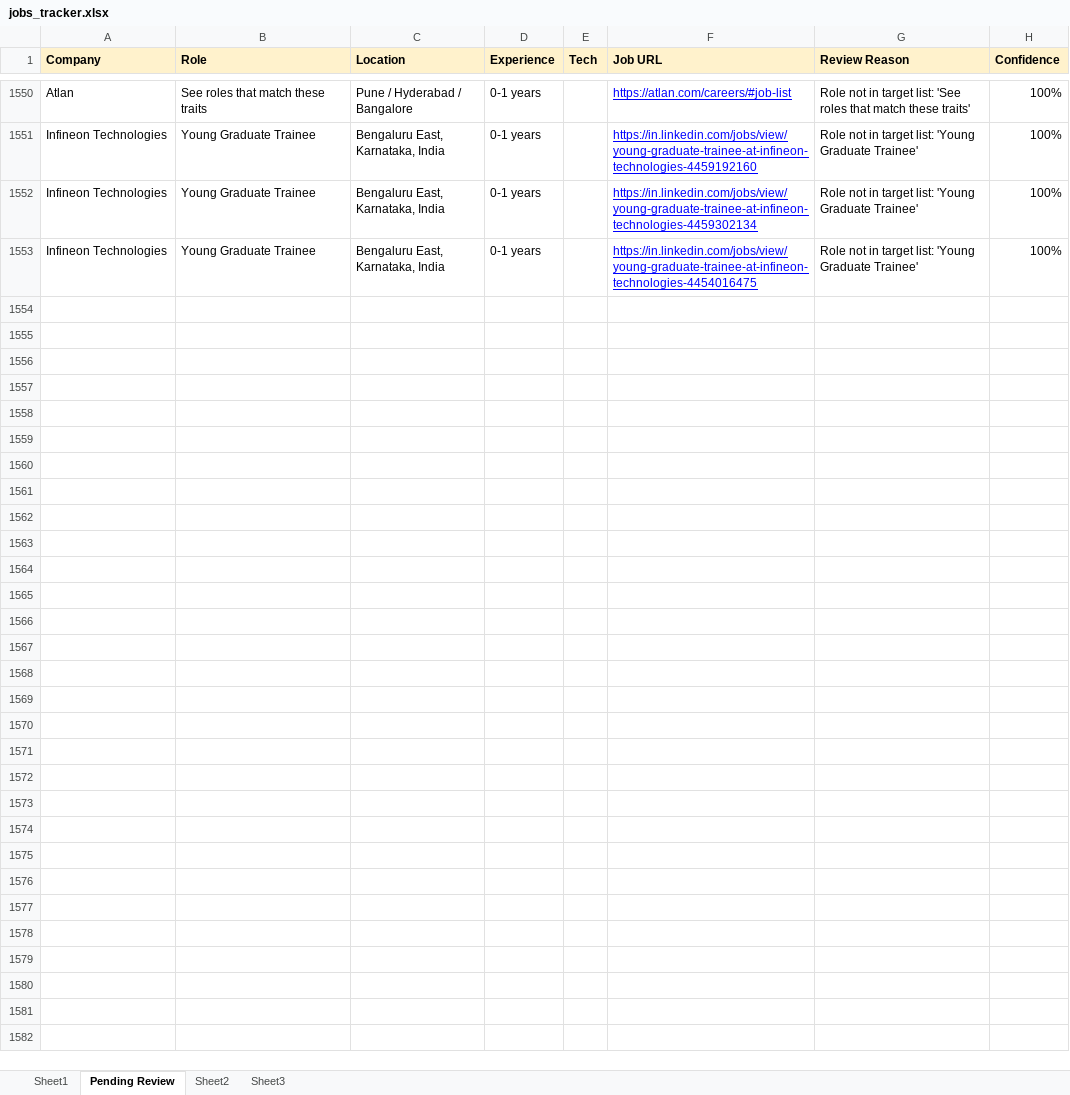
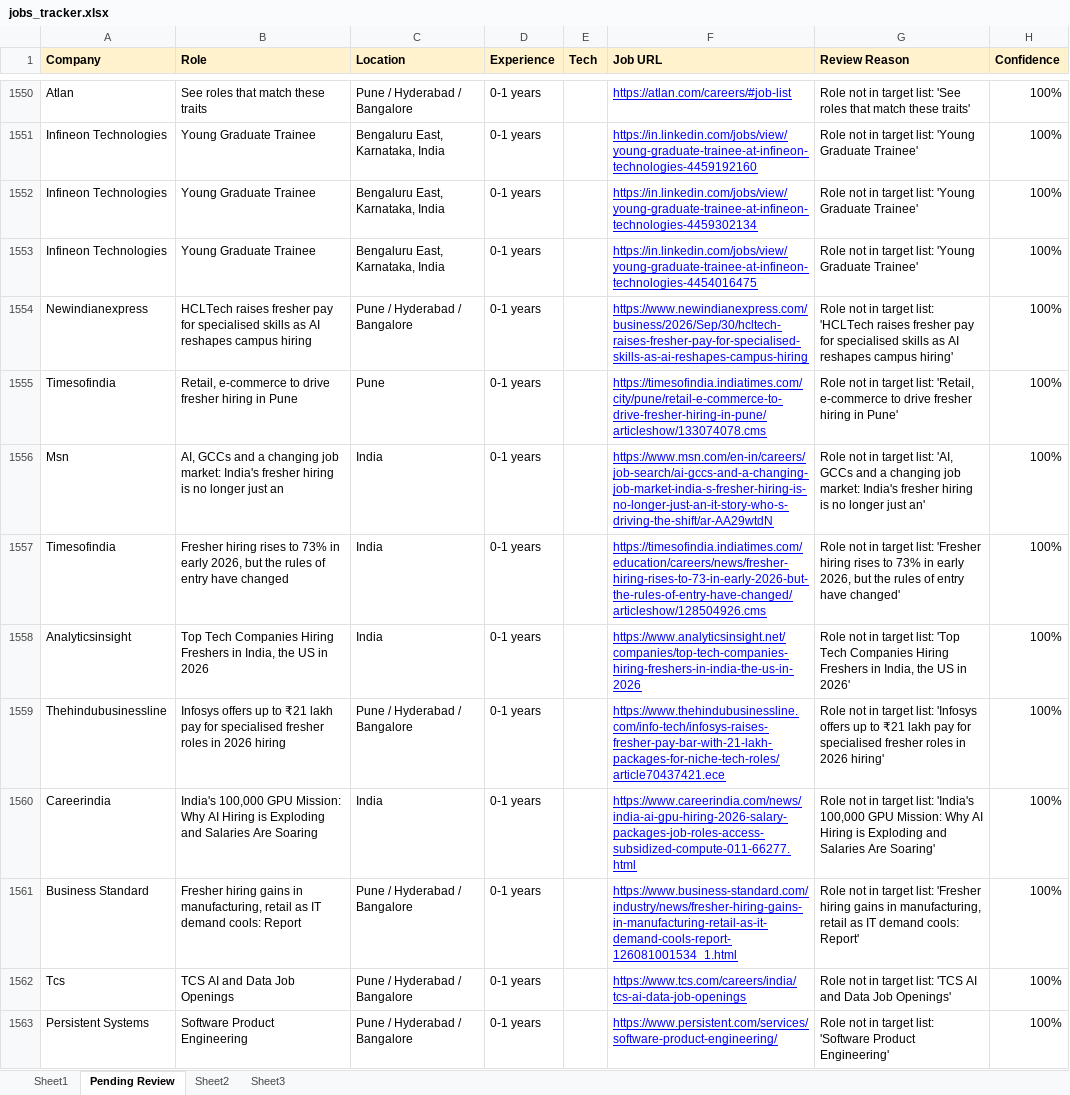
Before and after one commit to dhananjaykr9/job_agent, an Excel workbook: jobs_tracker.xlsx, sheet Pending Review, drawn as a sheet; only a part is shown, gaps mark what is left out; values as stored, in another font and other column widths than the file's, no borders; charts and pictures not drawn; ↵ is a line break in a cell; the diff covers the shown part only; the diff names each change by its address in the sheet, - before the commit and + after, or states it on an @@ line.

```diff
--- a/jobs_tracker.xlsx (sheet Pending Review)
+++ b/jobs_tracker.xlsx (sheet Pending Review)
+row 1554: Newindianexpress | HCLTech raises fresher pay for specialised skills as AI reshapes campus hiring | Pune / Hyderabad / Bangalore | 0-1 years |  | https://www.newindianexpress.com/business/2026/Sep/30/hcltech-raises-fresher-pay-for-specialised-skills-as-ai-reshapes-campus-hiring | Role not in target list: 'HCLTech raises fresher pay for specialised skills as AI reshapes campus hiring' | 100%
+row 1555: Timesofindia | Retail, e-commerce to drive fresher hiring in Pune | Pune | 0-1 years |  | https://timesofindia.indiatimes.com/city/pune/retail-e-commerce-to-drive-fresher-hiring-in-pune/articleshow/133074078.cms | Role not in target list: 'Retail, e-commerce to drive fresher hiring in Pune' | 100%
+row 1556: Msn | AI, GCCs and a changing job market: India's fresher hiring is no longer just an | India | 0-1 years |  | https://www.msn.com/en-in/careers/job-search/ai-gccs-and-a-changing-job-market-india-s-fresher-hiring-is-no-longer-just-an-it-story-who-s-driving-the-shift/ar-AA29wtdN | Role not in target list: 'AI, GCCs and a changing job market: India's fresher hiring is no longer just an' | 100%
+row 1557: Timesofindia | Fresher hiring rises to 73% in early 2026, but the rules of entry have changed | India | 0-1 years |  | https://timesofindia.indiatimes.com/education/careers/news/fresher-hiring-rises-to-73-in-early-2026-but-the-rules-of-entry-have-changed/articleshow/128504926.cms | Role not in target list: 'Fresher hiring rises to 73% in early 2026, but the rules of entry have changed' | 100%
+row 1558: Analyticsinsight | Top Tech Companies Hiring Freshers in India, the US in 2026 | India | 0-1 years |  | https://www.analyticsinsight.net/companies/top-tech-companies-hiring-freshers-in-india-the-us-in-2026 | Role not in target list: 'Top Tech Companies Hiring Freshers in India, the US in 2026' | 100%
+row 1559: Thehindubusinessline | Infosys offers up to ₹21 lakh pay for specialised fresher roles in 2026 hiring | Pune / Hyderabad / Bangalore | 0-1 years |  | https://www.thehindubusinessline.com/info-tech/infosys-raises-fresher-pay-bar-with-21-lakh-packages-for-niche-tech-roles/article70437421.ece | Role not in target list: 'Infosys offers up to ₹21 lakh pay for specialised fresher roles in 2026 hiring' | 100%
+row 1560: Careerindia | India's 100,000 GPU Mission: Why AI Hiring is Exploding and Salaries Are Soaring | India | 0-1 years |  | https://www.careerindia.com/news/india-ai-gpu-hiring-2026-salary-packages-job-roles-access-subsidized-compute-011-66277.html | Role not in target list: 'India's 100,000 GPU Mission: Why AI Hiring is Exploding and Salaries Are Soaring' | 100%
+row 1561: Business Standard | Fresher hiring gains in manufacturing, retail as IT demand cools: Report | Pune / Hyderabad / Bangalore | 0-1 years |  | https://www.business-standard.com/industry/news/fresher-hiring-gains-in-manufacturing-retail-as-it-demand-cools-report-126081001534_1.html | Role not in target list: 'Fresher hiring gains in manufacturing, retail as IT demand cools: Report' | 100%
+row 1562: Tcs | TCS AI and Data Job Openings | Pune / Hyderabad / Bangalore | 0-1 years |  | https://www.tcs.com/careers/india/tcs-ai-data-job-openings | Role not in target list: 'TCS AI and Data Job Openings' | 100%
+row 1563: Persistent Systems | Software Product ↵ Engineering | Pune / Hyderabad / Bangalore | 0-1 years |  | https://www.persistent.com/services/software-product-engineering/ | Role not in target list: 'Software Product ↵ Engineering' | 100%
```
Also changed, not shown: 38 added rows elsewhere in this sheet, sheet Sheet1, charts or pictures, 1 other file.
